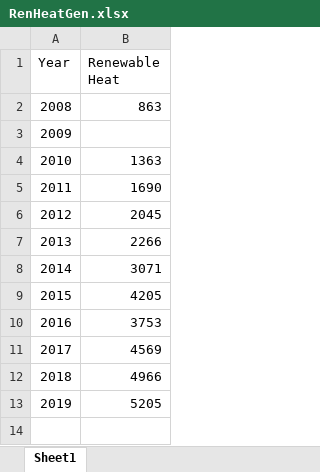
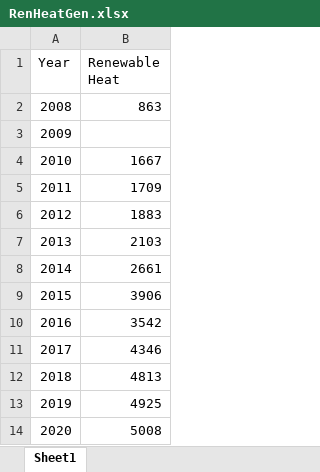
Before and after one commit to sallysemple/ScottishEnergyStatsProcessing, an Excel workbook: Data Sources/MANUAL/RenHeatGen.xlsx, sheet Sheet1, drawn as a sheet; values as stored, in another font and other column widths than the file's, no borders; the diff names each change by its address in the sheet, - before the commit and + after, or states it on an @@ line.

```diff
--- a/Data Sources/MANUAL/RenHeatGen.xlsx (sheet Sheet1)
+++ b/Data Sources/MANUAL/RenHeatGen.xlsx (sheet Sheet1)
-B4 (Renewable Heat): 1363
+B4 (Renewable Heat): 1667
-B5 (Renewable Heat): 1690
+B5 (Renewable Heat): 1709
-B6 (Renewable Heat): 2045
+B6 (Renewable Heat): 1883
-B7 (Renewable Heat): 2266
+B7 (Renewable Heat): 2103
-B8 (Renewable Heat): 3071
+B8 (Renewable Heat): 2661
-B9 (Renewable Heat): 4205
+B9 (Renewable Heat): 3906
-B10 (Renewable Heat): 3753
+B10 (Renewable Heat): 3542
-B11 (Renewable Heat): 4569
+B11 (Renewable Heat): 4346
-B12 (Renewable Heat): 4966
+B12 (Renewable Heat): 4813
-B13 (Renewable Heat): 5205
+B13 (Renewable Heat): 4925
+row 14: 2020 | 5008
```
Also changed, not shown: Data Sources/Vehicles/CurrentAllRegister.xlsx, Data Sources/Vehicles/CurrentULEVRegister.xlsx, 36 other files.
